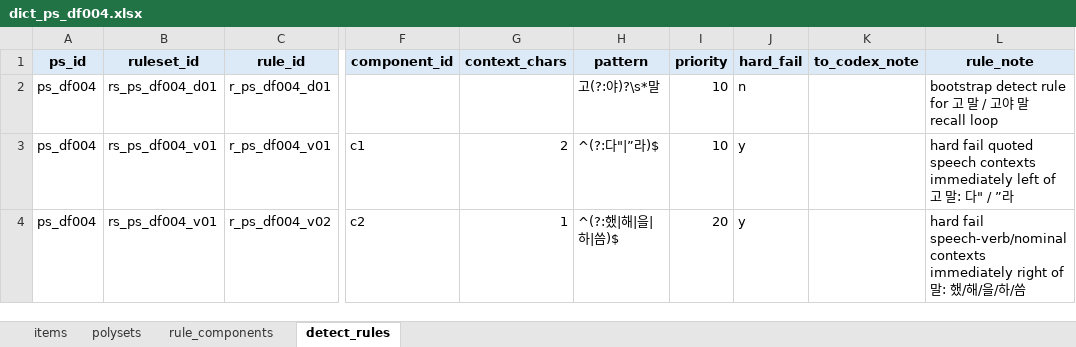
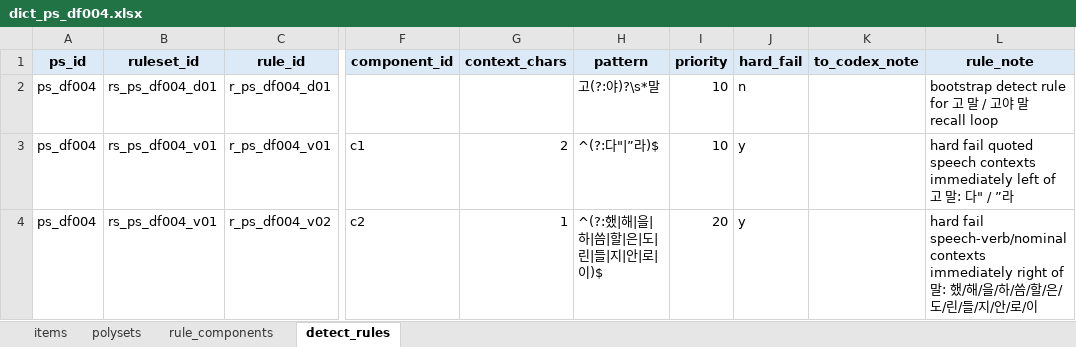
Before and after one commit to nyh10063/hantalk_rule_example_auto, an Excel workbook: datasets/dict/dict_ps_df004.xlsx, sheet detect_rules, drawn as a sheet; only a part is shown, gaps mark what is left out; values as stored, in another font and other column widths than the file's, no borders; the diff names each change by its address in the sheet, - before the commit and + after, or states it on an @@ line.

```diff
--- a/datasets/dict/dict_ps_df004.xlsx (sheet detect_rules)
+++ b/datasets/dict/dict_ps_df004.xlsx (sheet detect_rules)
-H4 (pattern): ^(?:했|해|을|하|씀)$
+H4 (pattern): ^(?:했|해|을|하|씀|할|은|도|린|들|지|안|로|이)$
-L4 (rule_note): …/씀
+L4 (rule_note): …/씀/할/은/도/린/들/지/안/로/이
```
Also changed, not shown: datasets/dict/dict_ps_ce002.xlsx, datasets/dict/dict_ps_df003.xlsx, 8 other files.
